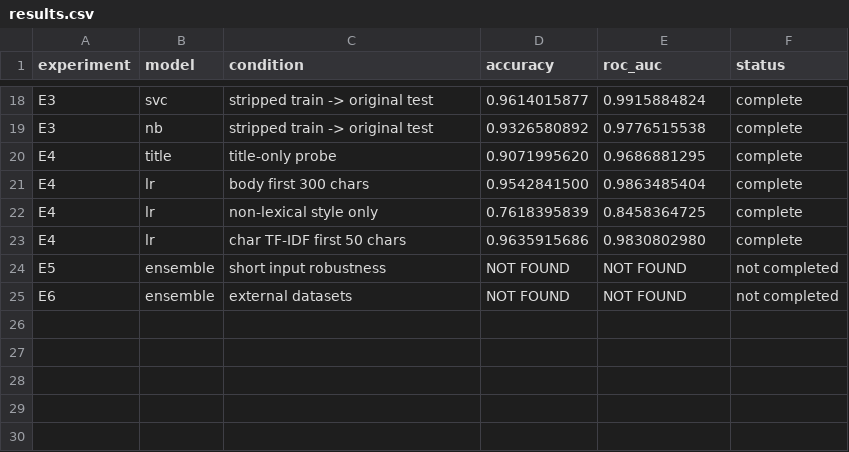
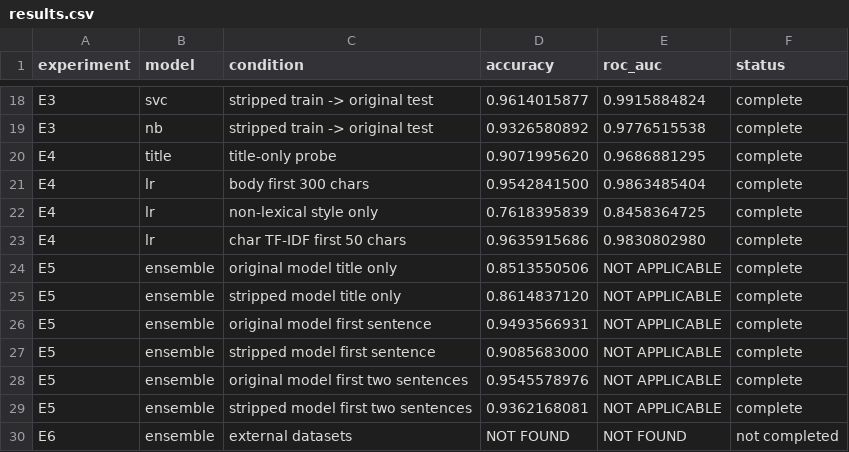
Before and after one commit to ashutosh8950/fake-news-detector, a CSV file: experiments/phase_b/results.csv, drawn as a sheet; only a part is shown, gaps mark what is left out.

Commit message:
audit: complete E5 short input robustness

```diff
--- a/experiments/phase_b/results.csv
+++ b/experiments/phase_b/results.csv
@@ -23,3 +23,8 @@ E4,lr,non-lexical style only,0.7618395839,0.8458364725,complete
 E4,lr,char TF-IDF first 50 chars,0.9635915686,0.9830802980,complete
-E5,ensemble,short input robustness,NOT FOUND,NOT FOUND,not completed
+E5,ensemble,original model title only,0.8513550506,NOT APPLICABLE,complete
+E5,ensemble,stripped model title only,0.8614837120,NOT APPLICABLE,complete
+E5,ensemble,original model first sentence,0.9493566931,NOT APPLICABLE,complete
+E5,ensemble,stripped model first sentence,0.9085683000,NOT APPLICABLE,complete
+E5,ensemble,original model first two sentences,0.9545578976,NOT APPLICABLE,complete
+E5,ensemble,stripped model first two sentences,0.9362168081,NOT APPLICABLE,complete
 E6,ensemble,external datasets,NOT FOUND,NOT FOUND,not completed
```
Also changed, not shown: 2 other files.
